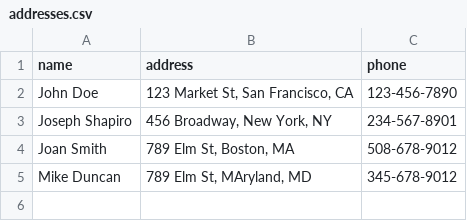
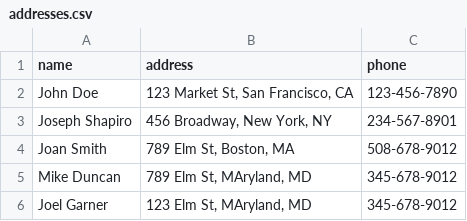
Before and after one commit to paramraghavan/beginners_html, a CSV file: addressbook/addresses.csv, drawn as a sheet.

```diff
--- a/addressbook/addresses.csv
+++ b/addressbook/addresses.csv
@@ -5 +5,2 @@ Joan Smith,"789 Elm St, Boston, MA",508-678-9012
 Mike Duncan,"789 Elm St, MAryland, MD",345-678-9012
+Joel Garner ,"123 Elm St, MAryland, MD",345-678-9012
```
Also changed, not shown: 1 other file.
